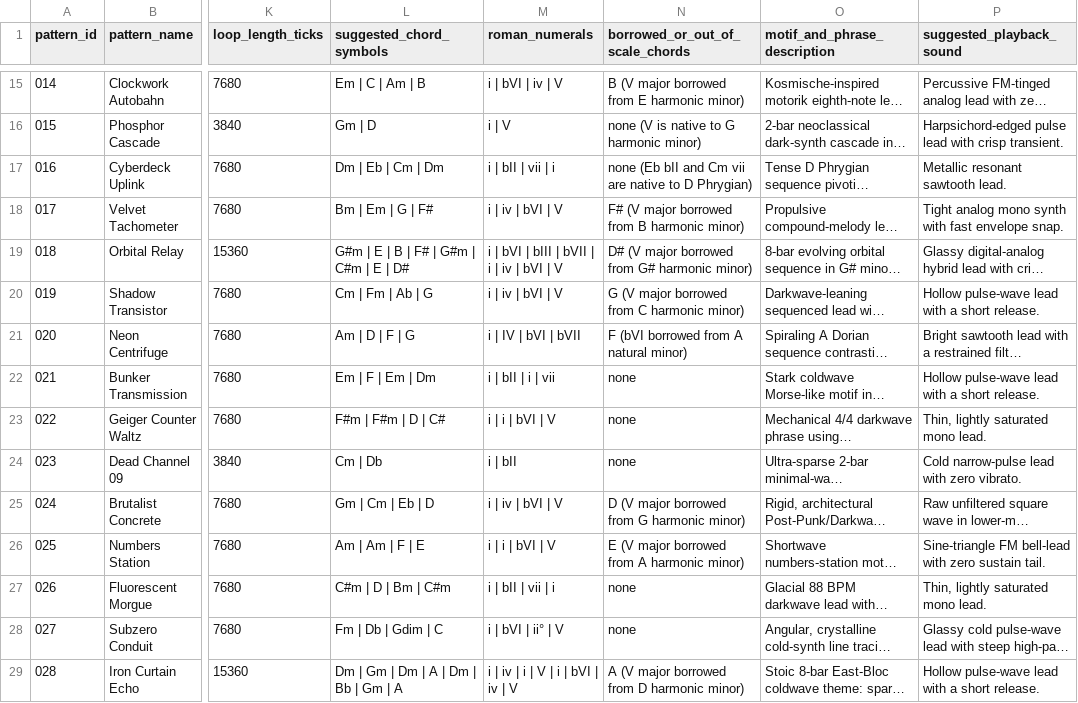
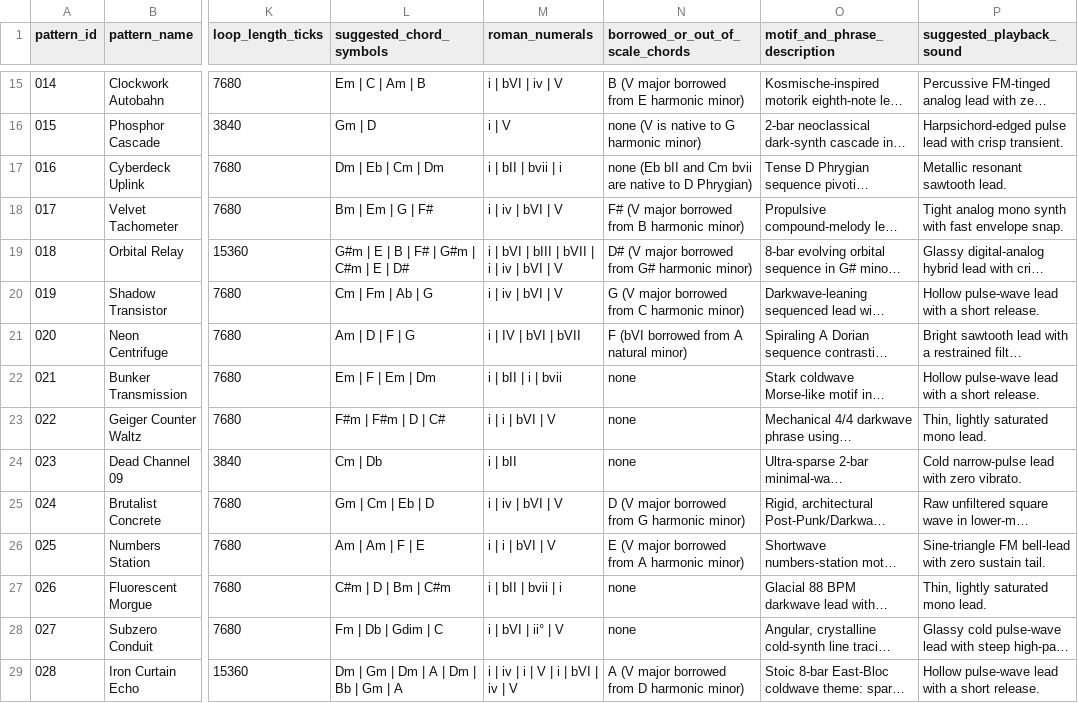
Before and after one commit to mizcausevic-dev/nocturnal-synthesis-midi-studio, a CSV file: midi_patterns_index.csv, drawn as a sheet; only a part is shown, gaps mark what is left out; long unchanged cells end in …; the diff names each change by its address in the sheet, - before the commit and + after, or states it on an @@ line.

```diff
--- a/midi_patterns_index.csv
+++ b/midi_patterns_index.csv
-M17 (roman_numerals): i | bII | vii | i
+M17 (roman_numerals): i | bII | bvii | i
-N17 (borrowed_or_out_of_scale_chords): …and Cm vii are native…
+N17 (borrowed_or_out_of_scale_chords): …and Cm bvii are native…
-M22 (roman_numerals): i | bII | i | vii
+M22 (roman_numerals): i | bII | i | bvii
-M27 (roman_numerals): i | bII | vii | i
+M27 (roman_numerals): i | bII | bvii | i
```
Also changed, not shown: midi_note_events.csv, public/data/midi_note_events.csv, 30 other files.
